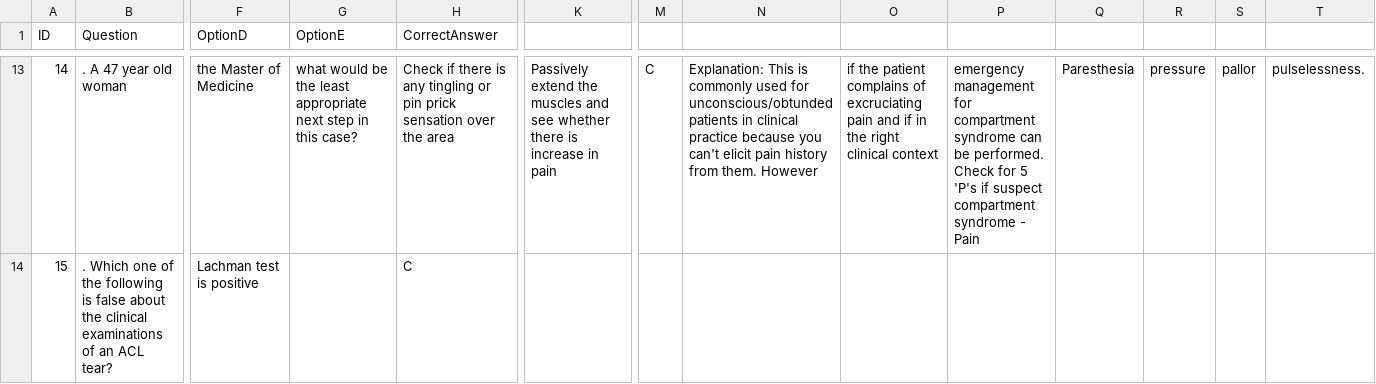
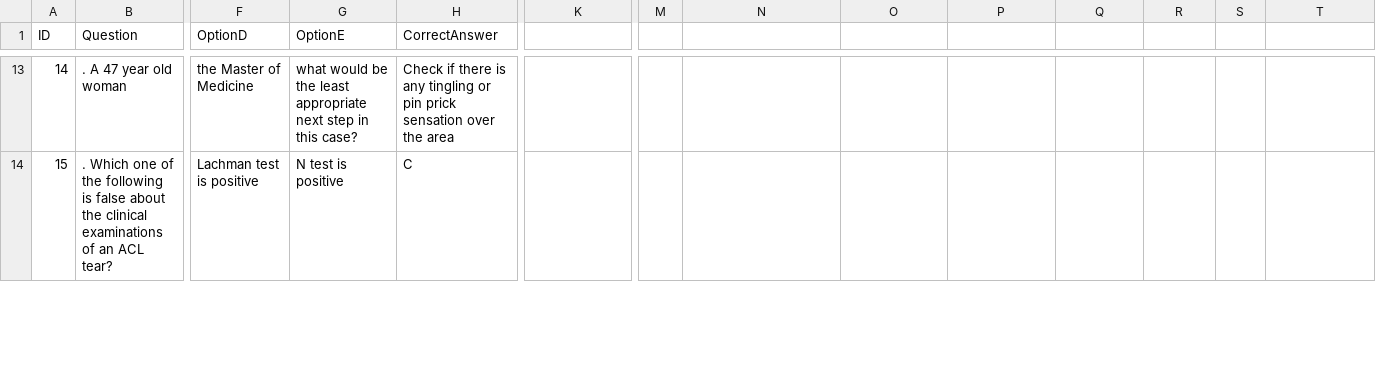
Before and after one commit to noahlimjj/Ortho-Questions-bot, a CSV file: ortho_questions.csv, drawn as a sheet; only a part is shown, gaps mark what is left out; the diff covers the shown part only; the diff names each change by its address in the sheet, - before the commit and + after, or states it on an @@ line.

```diff
--- a/ortho_questions.csv
+++ b/ortho_questions.csv
-K13: Passively extend the muscles and see whether there is increase in pain
+K13: (empty)
-M13: C
+M13: (empty)
-N13: Explanation: This is commonly used for unconscious/obtunded patients in clinical practice because you can't elicit pain history from them. However
+N13: (empty)
-O13: if the patient complains of excruciating pain and if in the right clinical context
+O13: (empty)
-P13: emergency management for compartment syndrome can be performed. Check for 5 'P's if suspect compartment syndrome - Pain
+P13: (empty)
-Q13: Paresthesia
+Q13: (empty)
-R13: pressure
+R13: (empty)
-S13: pallor
+S13: (empty)
-T13: pulselessness.
+T13: (empty)
-G14 (OptionE): (empty)
+G14 (OptionE): N test is positive
```
Also changed, not shown: 90 edited cells elsewhere in this file, 3 other files.
